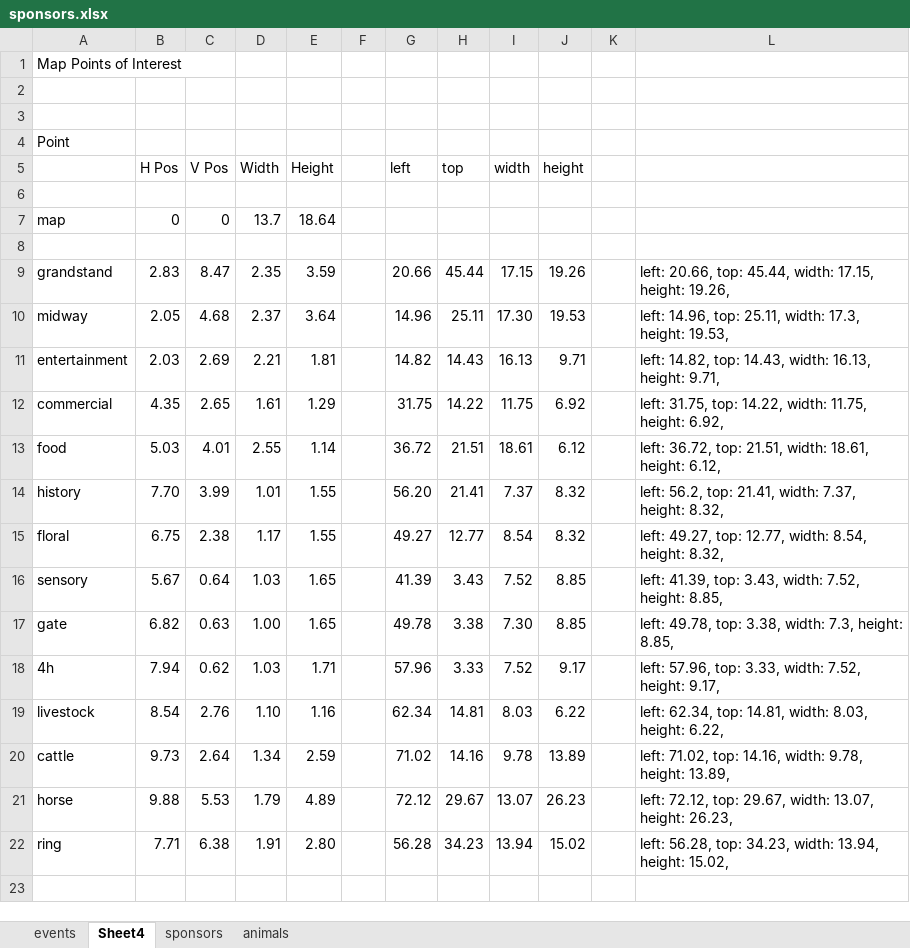
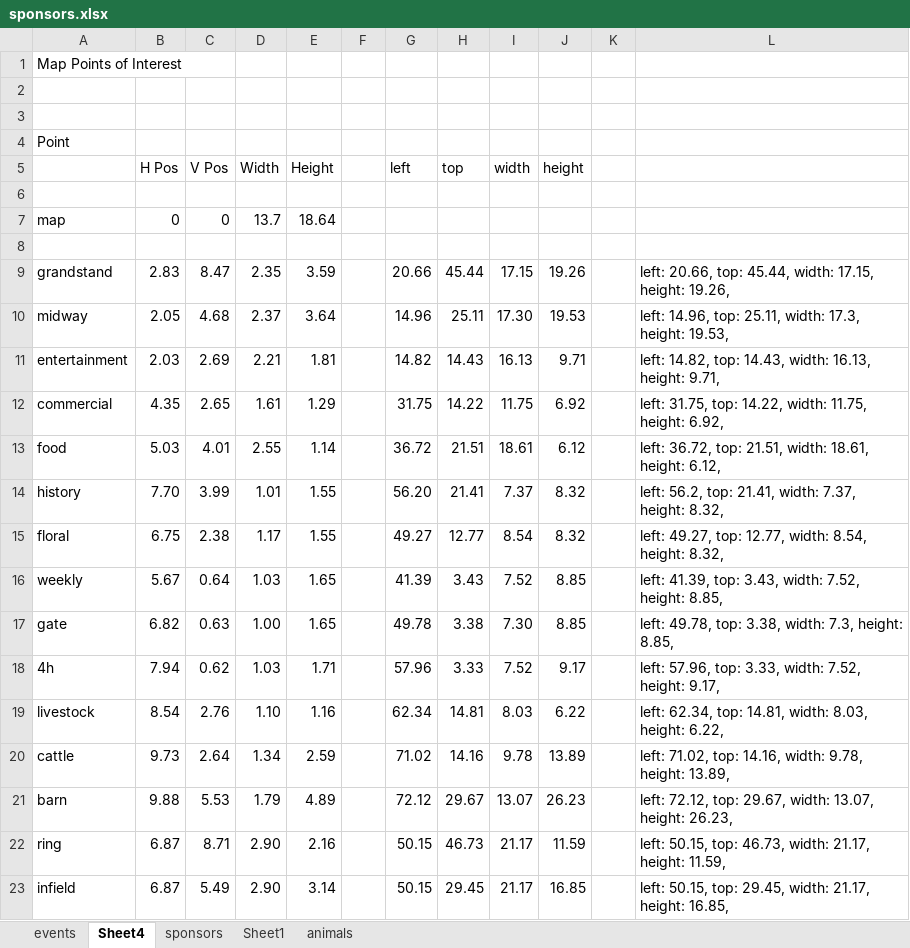
Before and after one commit to IainGellatly/Fair, an Excel workbook: data/sponsors.xlsx, sheet Sheet4, drawn as a sheet; values as stored, in another font and other column widths than the file's, no borders; the diff names each change by its address in the sheet, - before the commit and + after, or states it on an @@ line.

```diff
--- a/data/sponsors.xlsx (sheet Sheet4)
+++ b/data/sponsors.xlsx (sheet Sheet4)
+sheet tab: Sheet1
-A16: sensory
+A16: weekly
-A21: horse
+A21: barn
-B22 (H Pos): 7.71
+B22 (H Pos): 6.87
-C22 (V Pos): 6.38
+C22 (V Pos): 8.71
-D22 (Width): 1.91
+D22 (Width): 2.90
-E22 (Height): 2.80
+E22 (Height): 2.16
-G22 (left): 56.28
+G22 (left): 50.15
-H22 (top): 34.23
+H22 (top): 46.73
-I22 (width): 13.94
+I22 (width): 21.17
-J22 (height): 15.02
+J22 (height): 11.59
-L22: left: 56.28, top: 34.23, width: 13.94, height: 15.02,
+L22: left: 50.15, top: 46.73, width: 21.17, height: 11.59,
+row 23: infield | 6.87 | 5.49 | 2.90 | 3.14 |  | 50.15 | 29.45 | 21.17 | 16.85 |  | left: 50.15, top: 29.45, width: 21.17, height: 16.85,
```
Also changed, not shown: 29 other files.
